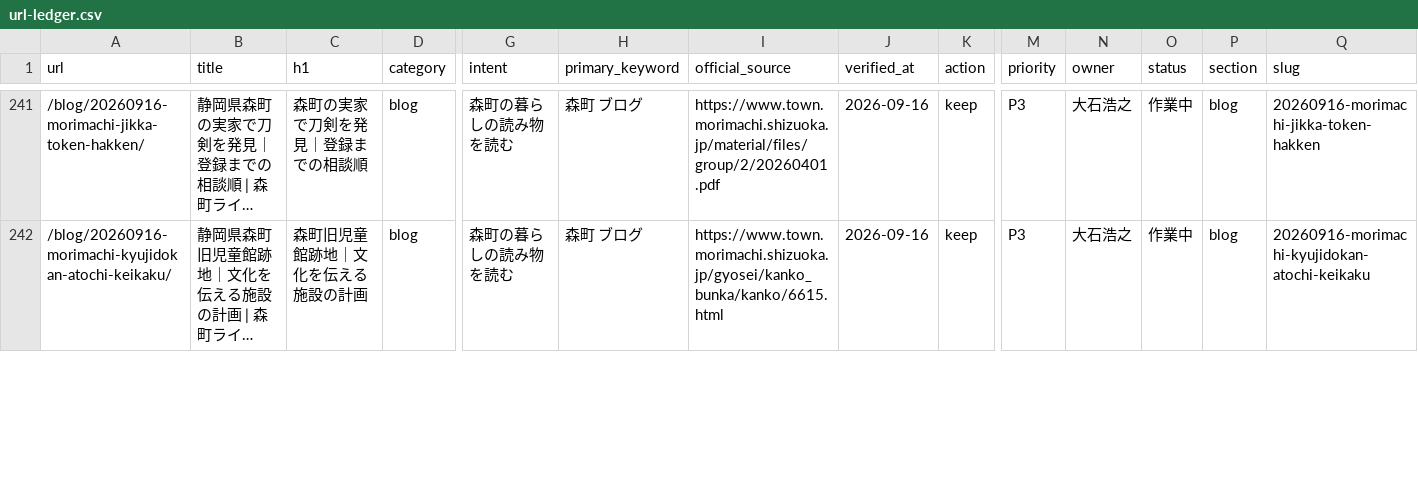
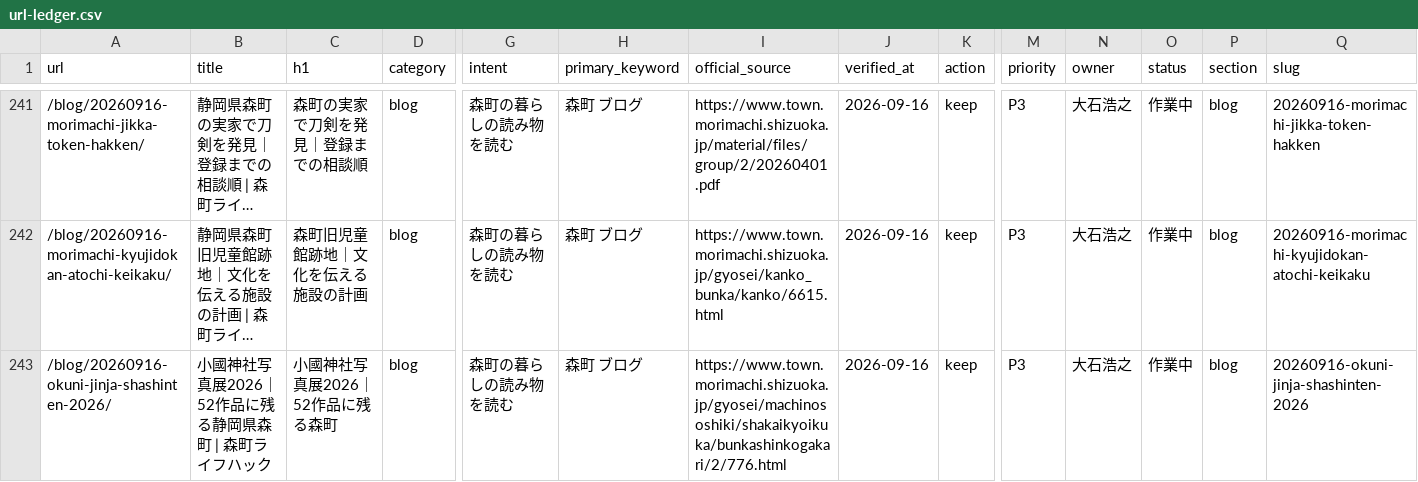
Before and after one commit to iwata-monogatari/enshu-lifehack-morimachi, a CSV file: reports/url-ledger.csv, drawn as a sheet; only a part is shown, gaps mark what is left out; long unchanged cells end in …; rows hold the shown columns only; the diff covers the shown part only; the diff names each change by its address in the sheet, - before the commit and + after, or states it on an @@ line.

Commit message:
Add 2026 Okuni Shrine photo exhibition guide

```diff
--- a/reports/url-ledger.csv
+++ b/reports/url-ledger.csv
+row 243: /blog/20260916-okuni-jinja-shashinten-2026/ | 小國神社写真展2026｜52作品に残る静岡県森町 | 森町ライフハック | 小國神社写真展2026｜52作品に残る森町 | blog | 森町の暮らしの読み物を読む | 森町 ブログ | https://www.town.morimachi.shizuoka.jp/gyosei/machinososhiki/shakaikyoikuka/bunkashinkogakari/2/776.html | 2026-09-16 | keep | P3 | 大石浩之 | 作業中 | blog | 20260916-okuni-jinja-shashinten-2026
```
Also changed, not shown: 2 edited cells elsewhere in this file, 13 other files.
